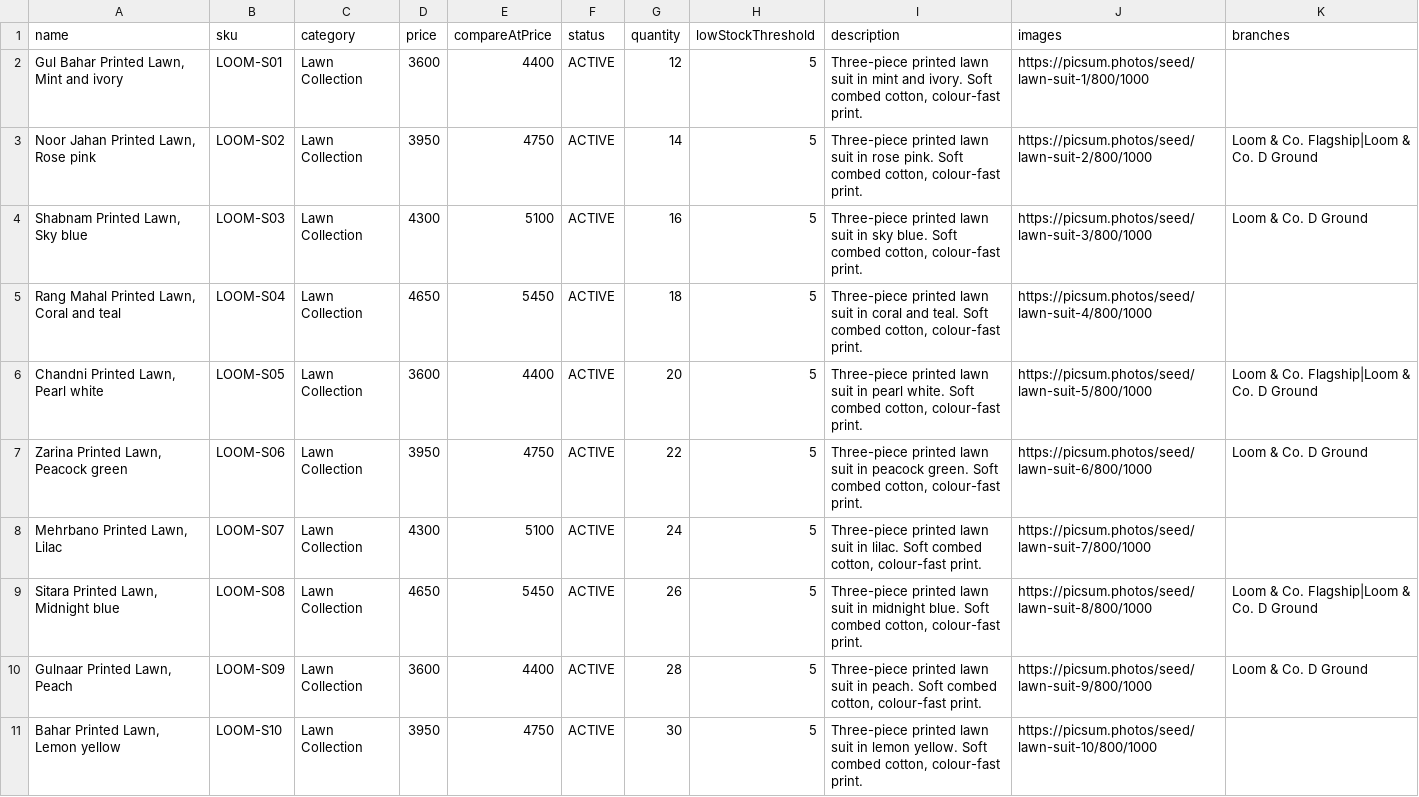
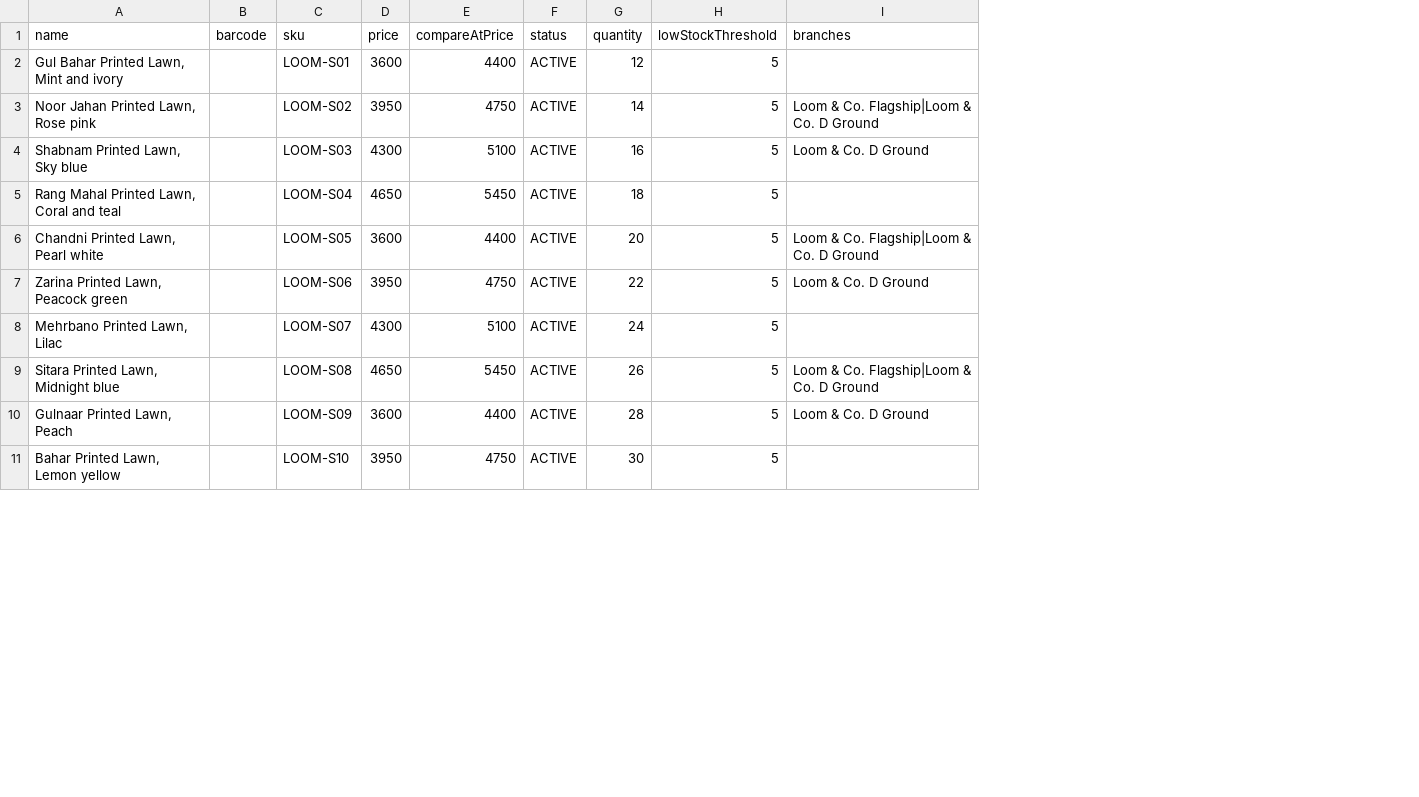
Before and after one commit to NajamNaveed/CityCart, a CSV file: server/scripts/demo/sample-products-import.csv, drawn as a sheet; only a part is shown; removed rows and columns are numbered as before the commit, all else as after; the diff names each change by its address in the sheet, - before the commit and + after, or states it on an @@ line.

```diff
--- a/server/scripts/demo/sample-products-import.csv
+++ b/server/scripts/demo/sample-products-import.csv
+column B (barcode), empty
-column C (category), rows 2-11: all Lawn Collection
-column I (description), rows 2-11: Three-piece printed lawn suit in mint and ivory. Soft combed cotton, colour-fast print. | Three-piece printed lawn suit in rose pink. Soft combed cotton, colour-fast print. | Three-piece printed lawn suit in sky blue. Soft combed cotton, colour-fast print. | Three-piece printed lawn suit in coral and teal. Soft combed cotton, colour-fast print. | Three-piece printed lawn suit in pearl white. Soft combed cotton, colour-fast print. | Three-piece printed lawn suit in peacock green. Soft combed cotton, colour-fast print. | Three-piece printed lawn suit in lilac. Soft combed cotton, colour-fast print. | Three-piece printed lawn suit in midnight blue. Soft combed cotton, colour-fast print. | Three-piece printed lawn suit in peach. Soft combed cotton, colour-fast print. | Three-piece printed lawn suit in lemon yellow. Soft combed cotton, colour-fast print.
-column J (images), rows 2-11: https://picsum.photos/seed/lawn-suit-1/800/1000 | https://picsum.photos/seed/lawn-suit-2/800/1000 | https://picsum.photos/seed/lawn-suit-3/800/1000 | https://picsum.photos/seed/lawn-suit-4/800/1000 | https://picsum.photos/seed/lawn-suit-5/800/1000 | https://picsum.photos/seed/lawn-suit-6/800/1000 | https://picsum.photos/seed/lawn-suit-7/800/1000 | https://picsum.photos/seed/lawn-suit-8/800/1000 | https://picsum.photos/seed/lawn-suit-9/800/1000 | https://picsum.photos/seed/lawn-suit-10/800/1000
```
Also changed, not shown: 39 other files.
